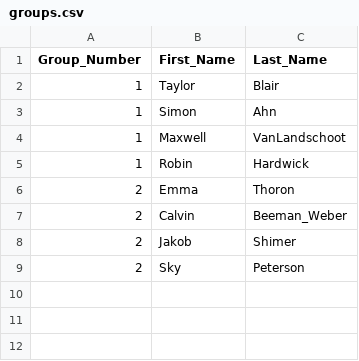
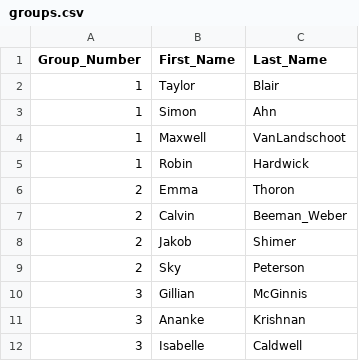
Before and after one commit to Reed-Stat-Learning-Fall-2021/course-materials, a CSV file: project/groups.csv, drawn as a sheet; the diff names each change by its address in the sheet, - before the commit and + after, or states it on an @@ line.

Commit message:
Update groups.csv

```diff
--- a/project/groups.csv
+++ b/project/groups.csv
+row 10: 3 | Gillian | McGinnis
+row 11: 3 | Ananke | Krishnan
+row 12: 3 | Isabelle | Caldwell
```
